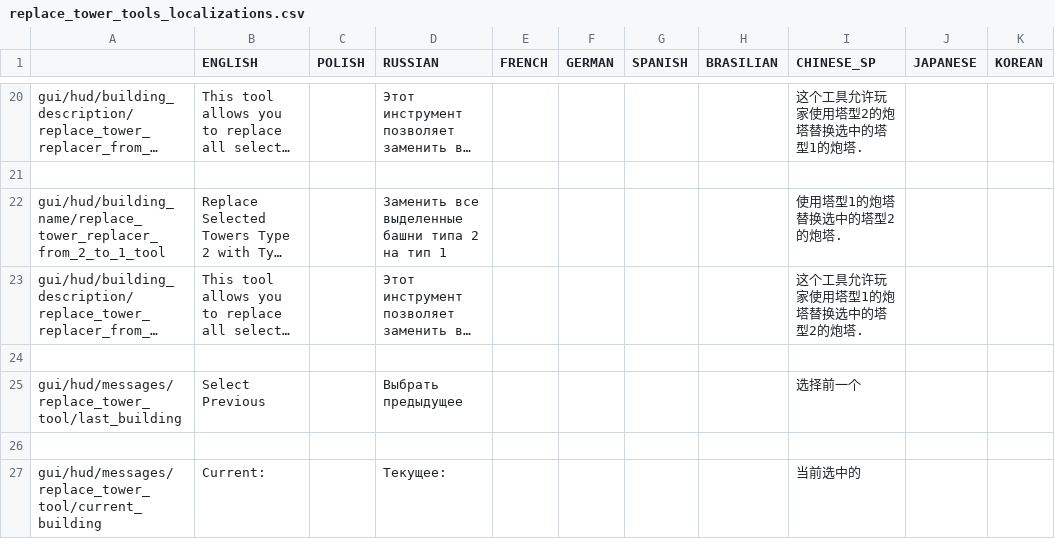
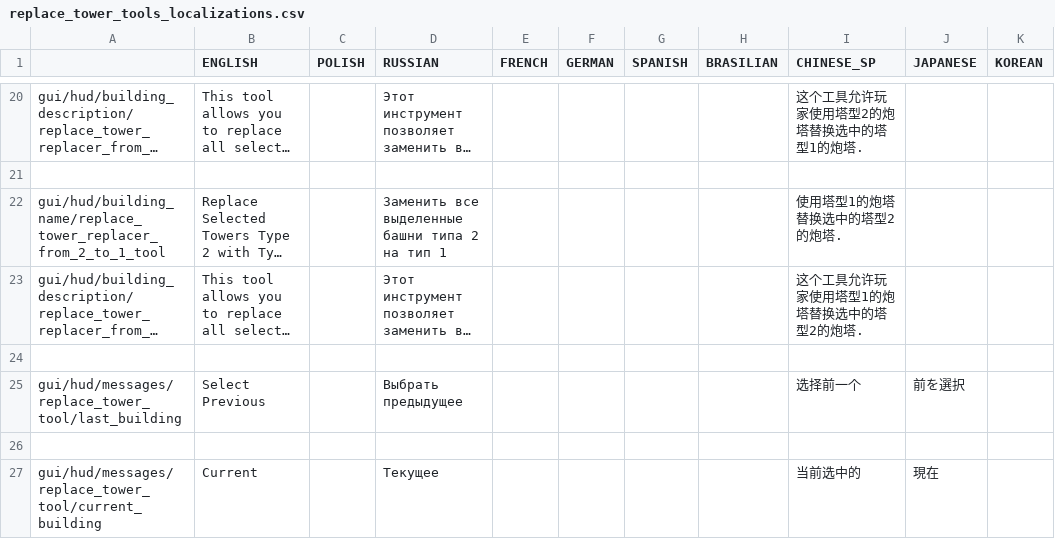
Before and after one commit to PonomarevDmitry/RiftbreakersMods, a CSV file: TowerReplacementTools/gui/replace_tower_tools_localizations.csv, drawn as a sheet; only a part is shown, gaps mark what is left out; long unchanged cells end in …; the diff names each change by its address in the sheet, - before the commit and + after, or states it on an @@ line.

Commit message:
TowerReplacementTools. Updating localizations.

```diff
--- a/TowerReplacementTools/gui/replace_tower_tools_localizations.csv
+++ b/TowerReplacementTools/gui/replace_tower_tools_localizations.csv
-J25 (JAPANESE): (empty)
+J25 (JAPANESE): 前を選択
-B27 (ENGLISH): Current:
+B27 (ENGLISH): Current
-D27 (RUSSIAN): Текущее:
+D27 (RUSSIAN): Текущее
-J27 (JAPANESE): (empty)
+J27 (JAPANESE): 現在
```
